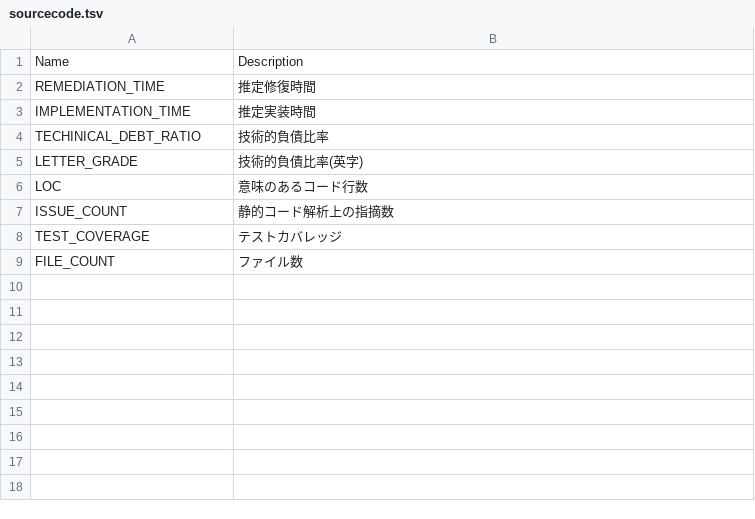
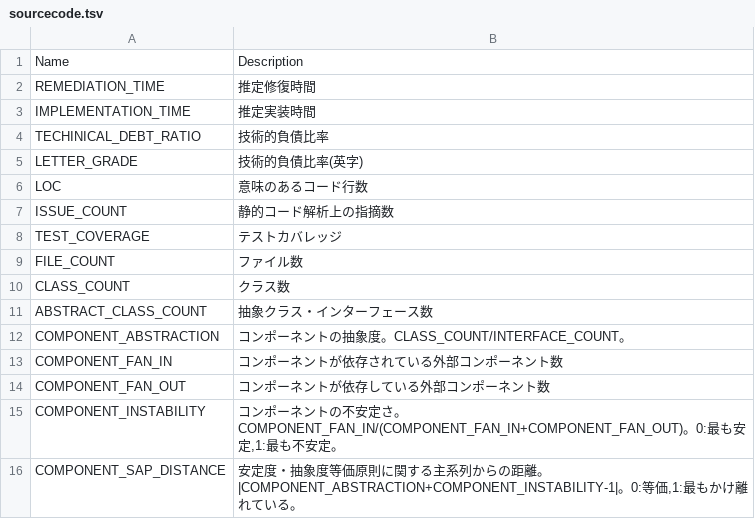
Before and after one commit to MichinaoShimizu/devmetrics, a TSV file: metrics/sourcecode.tsv, drawn as a sheet; the diff names each change by its address in the sheet, - before the commit and + after, or states it on an @@ line.

```diff
--- a/metrics/sourcecode.tsv
+++ b/metrics/sourcecode.tsv
+row 10: CLASS_COUNT | クラス数
+row 11: ABSTRACT_CLASS_COUNT | 抽象クラス・インターフェース数
+row 12: COMPONENT_ABSTRACTION | コンポーネントの抽象度。CLASS_COUNT/INTERFACE_COUNT。
+row 13: COMPONENT_FAN_IN | コンポーネントが依存されている外部コンポーネント数
+row 14: COMPONENT_FAN_OUT | コンポーネントが依存している外部コンポーネント数
+row 15: COMPONENT_INSTABILITY | コンポーネントの不安定さ。COMPONENT_FAN_IN/(COMPONENT_FAN_IN+COMPONENT_FAN_OUT)。0:最も安定,1:最も不安定。
+row 16: COMPONENT_SAP_DISTANCE | 安定度・抽象度等価原則に関する主系列からの距離。|COMPONENT_ABSTRACTION+COMPONENT_INSTABILITY-1|。0:等価,1:最もかけ離れている。
```
Also changed, not shown: metrics/pullrequests.tsv, 1 other file.
